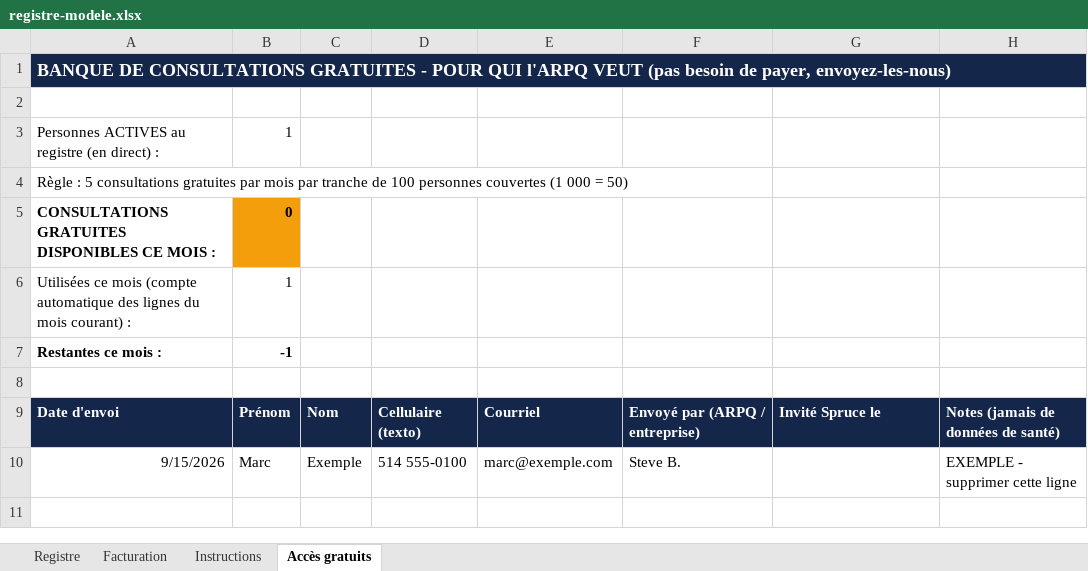
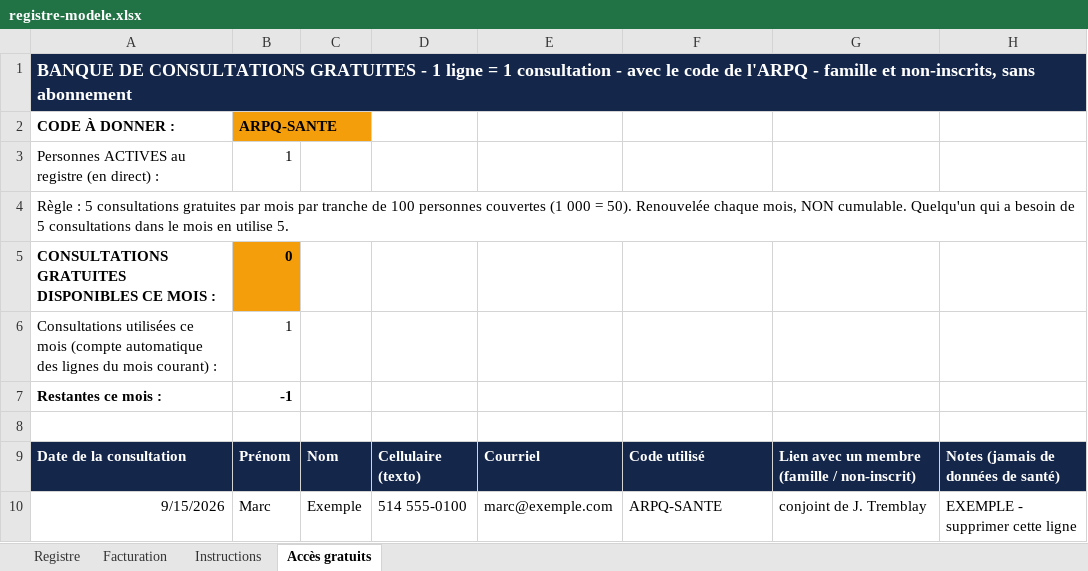
Before and after one commit to carlosfalai/truckstopsante-site, an Excel workbook: arpq/registre-modele.xlsx, sheet Accès gratuits, drawn as a sheet; values as stored, in another font and other column widths than the file's, no borders; the diff names each change by its address in the sheet, - before the commit and + after, or states it on an @@ line.

```diff
--- a/arpq/registre-modele.xlsx (sheet Accès gratuits)
+++ b/arpq/registre-modele.xlsx (sheet Accès gratuits)
-A1 (CODE À DONNER :): …GRATUITES - POUR QUI l'ARPQ VEUT (pas besoin de payer, envoyez-les-nous)
+A1 (CODE À DONNER :): …GRATUITES - 1 ligne = 1 consultation - avec le code de l'ARPQ - famille et non-inscrits, sans abonnement
-row 2: (empty)
+row 2: CODE À DONNER : | ARPQ-SANTE
-B2 fill: none
+B2 fill: #F59E0B
-A4 (CODE À DONNER :): …000 = 50)
+A4 (CODE À DONNER :): …000 = 50). Renouvelée chaque mois, NON cumulable. Quelqu'un qui a besoin de 5 consultations dans le mois en utilise 5.
-A6 (CODE À DONNER :): Utilisées ce mois…
+A6 (CODE À DONNER :): Consultations utilisées ce mois…
-A9 (CODE À DONNER :): Date d'envoi
+A9 (CODE À DONNER :): Date de la consultation
-F9: Envoyé par (ARPQ / entreprise)
+F9: Code utilisé
-G9: Invité Spruce le
+G9: Lien avec un membre (famille / non-inscrit)
-F10: Steve B.
+F10: ARPQ-SANTE
-G10: (empty)
+G10: conjoint de J. Tremblay
```
Also changed, not shown: 2 other files.
